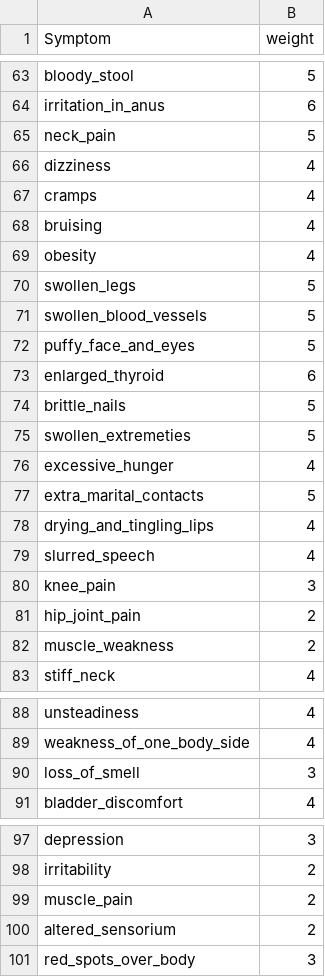
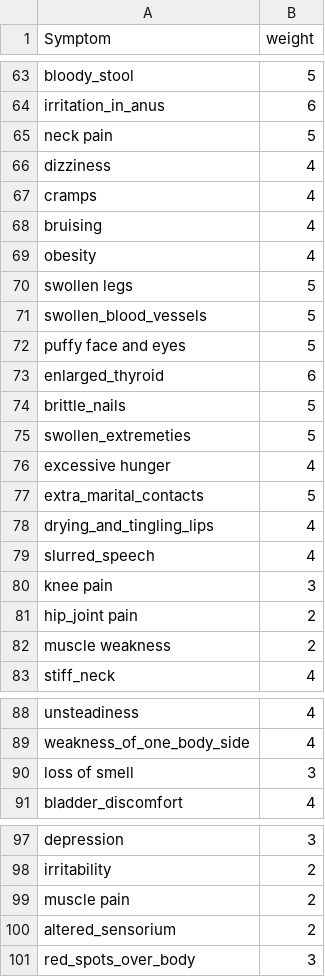
Before and after one commit to Harini-032003/Disease-prediction-and-medicine-recommendation-system, a CSV file: datasets/Symptom-severity.csv, drawn as a sheet; only a part is shown, gaps mark what is left out; the diff covers the shown part only.

Commit message:
symptomes changed

```diff
--- a/datasets/Symptom-severity.csv
+++ b/datasets/Symptom-severity.csv
@@ -64,3 +64,3 @@ bloody_stool,5
 irritation_in_anus,6
-neck_pain,5
+neck pain,5
 dizziness,4
@@ -69,5 +69,5 @@ bruising,4
 obesity,4
-swollen_legs,5
+swollen legs,5
 swollen_blood_vessels,5
-puffy_face_and_eyes,5
+puffy face and eyes,5
 enlarged_thyroid,6
@@ -75,3 +75,3 @@ brittle_nails,5
 swollen_extremeties,5
-excessive_hunger,4
+excessive hunger,4
 extra_marital_contacts,5
@@ -79,5 +79,5 @@ drying_and_tingling_lips,4
 slurred_speech,4
-knee_pain,3
-hip_joint_pain,2
-muscle_weakness,2
+knee pain,3
+hip_joint pain,2
+muscle weakness,2
 stiff_neck,4
@@ -89,3 +89,3 @@ unsteadiness,4
 weakness_of_one_body_side,4
-loss_of_smell,3
+loss of smell,3
 bladder_discomfort,4
@@ -98,3 +98,3 @@ depression,3
 irritability,2
-muscle_pain,2
+muscle pain,2
 altered_sensorium,2
```
Also changed, not shown: 32 edited cells elsewhere in this file, datasets/symtoms_df.csv, 3 other files.
